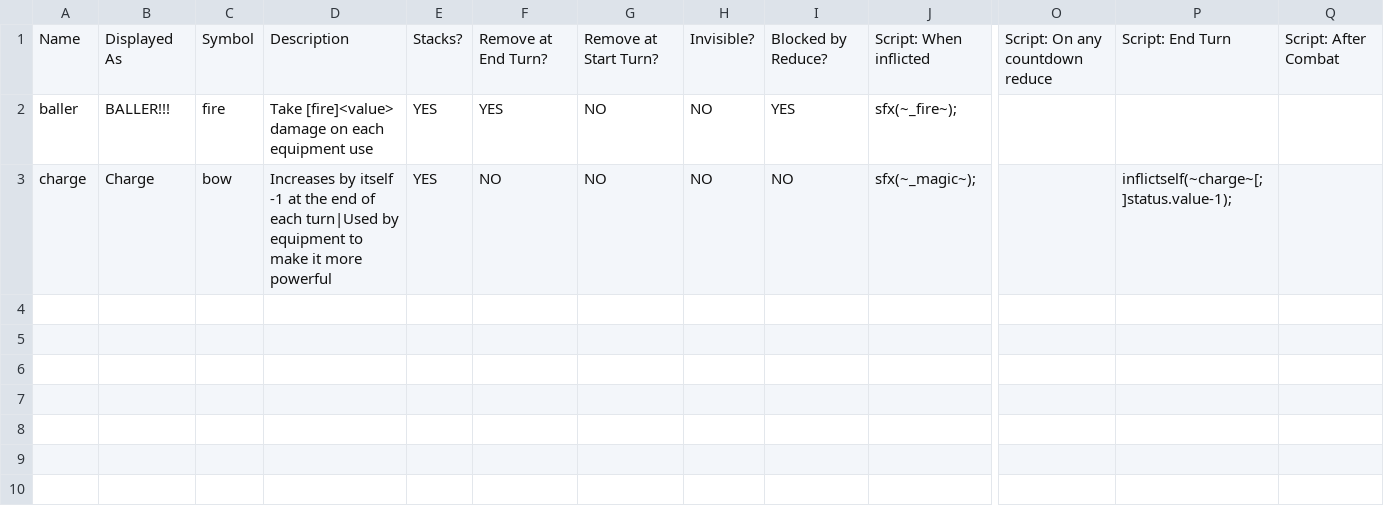
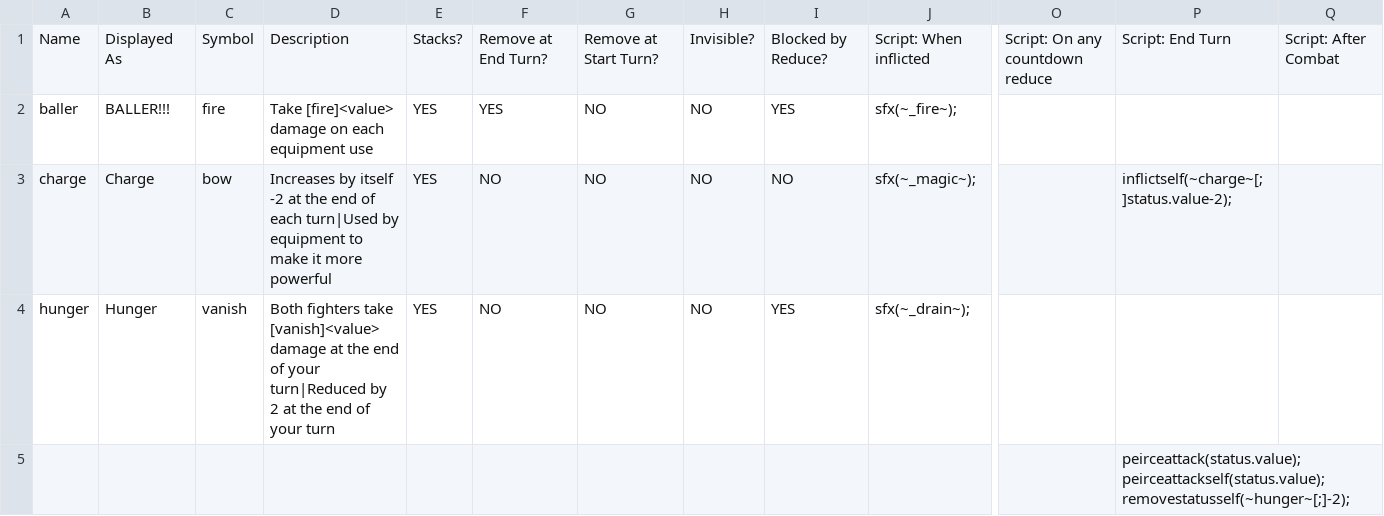
Before and after one commit to WhoNeedsAUsrName/Flanders-Den, a CSV file: _append/data/text/statuseffects.csv, drawn as a sheet; only a part is shown, gaps mark what is left out; rows hold the shown columns only; the diff names each change by its address in the sheet, - before the commit and + after, or states it on an @@ line.

```diff
--- a/_append/data/text/statuseffects.csv
+++ b/_append/data/text/statuseffects.csv
-D3: …by itself -1 at the…
+D3: …by itself -2 at the…
-P3: inflictself(~charge~[;]status.value-1);
+P3: inflictself(~charge~[;]status.value-2);
+row 4: hunger | Hunger | vanish | Both fighters take [vanish]<value> damage at the end of your turn|Reduced by 2 at the end of your turn | YES | NO | NO | NO | YES | sfx(~_drain~);
+row 5:  |  |  |  |  |  |  |  |  |  |  | peirceattack(status.value); peirceattackself(status.value); removestatusself(~hunger~[;]-2);
```
Also changed, not shown: _append/data/text/equipment.csv, 14 other files.
